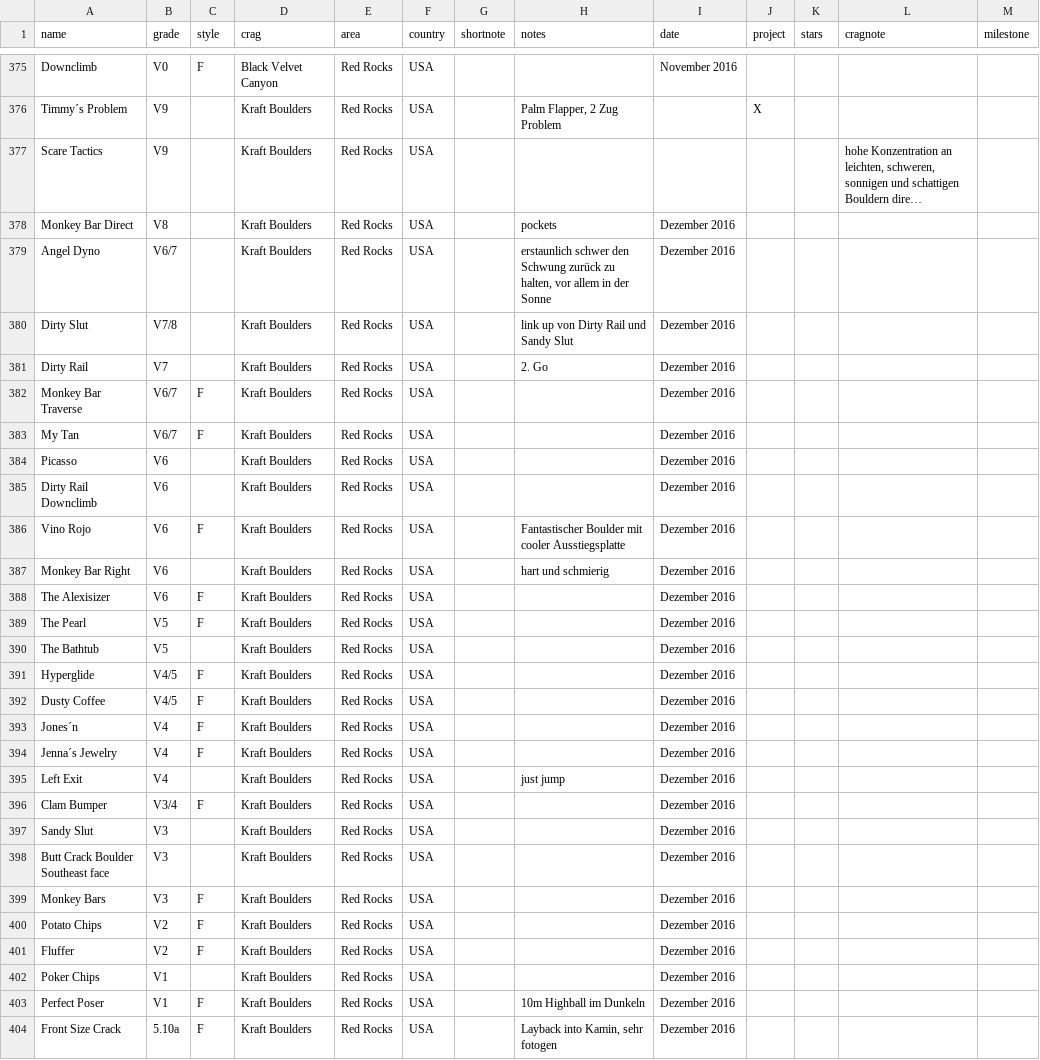
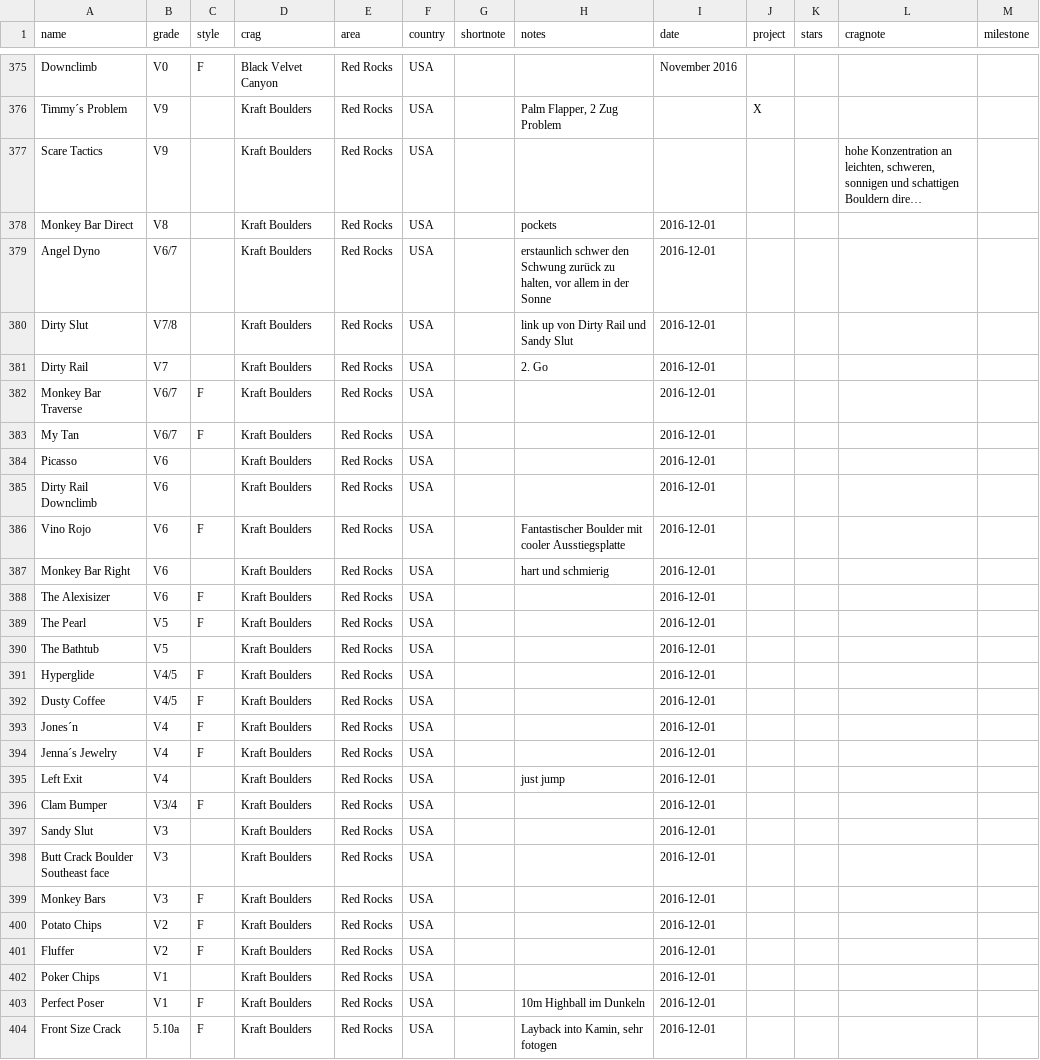
Before and after one commit to olekoenig/climbingDB, a CSV file: data/boulders.csv, drawn as a sheet; only a part is shown, gaps mark what is left out; long unchanged cells end in …; the diff covers the shown part only; the diff names each change by its address in the sheet, - before the commit and + after, or states it on an @@ line.

Commit message:
[major] Backend refactoring: Switch to sqlalchemy from csv parsing
- add new classes for country, area, crag
- add parsing script from csv to sqlite
- some formatting fixes in the old csv files (mainly dates and grades)

```diff
--- a/data/boulders.csv
+++ b/data/boulders.csv
-I378:I404 (date): Dezember 2016
+I378:I404 (date): 2016-12-01
```
Also changed, not shown: 64 edited cells elsewhere in this file, data/multipitches.csv, data/routes.csv, 20 other files.
